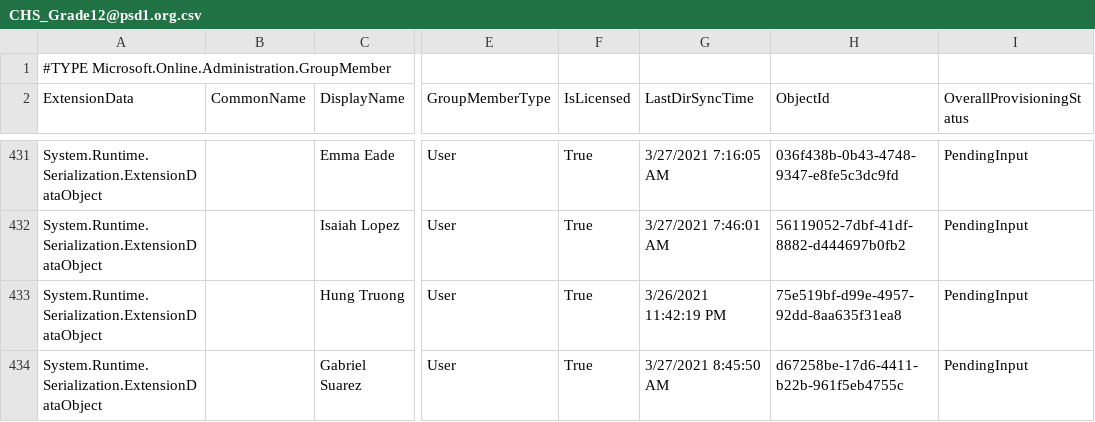
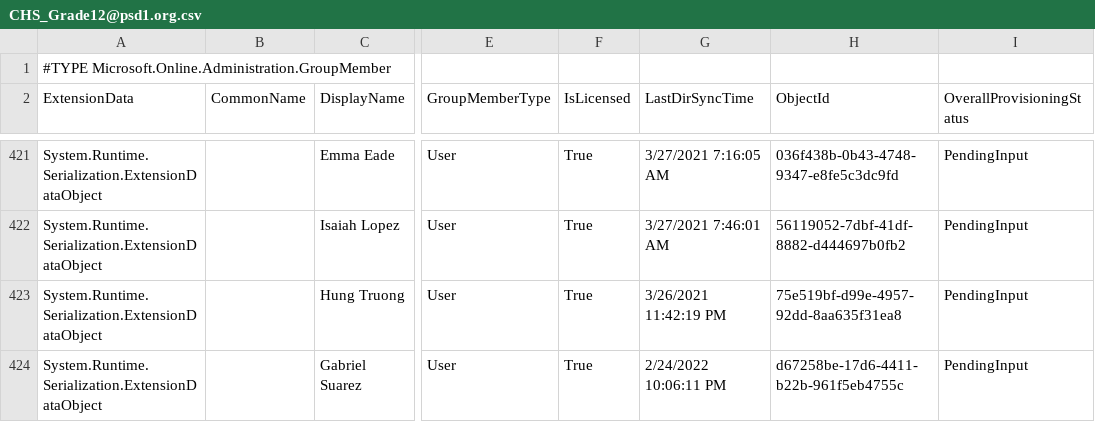
Before and after one commit to j-o-h-n-w-e-i-s/Misc, a CSV file: CHS_Grade12@psd1.org.csv, drawn as a sheet; only a part is shown, gaps mark what is left out; addresses are those after the commit; the diff covers the shown part only; the diff names each change by its address in the sheet, - before the commit and + after, or states it on an @@ line.

```diff
--- a/CHS_Grade12@psd1.org.csv
+++ b/CHS_Grade12@psd1.org.csv
-G424 (LastDirSyncTime): 3/27/2021 8:45:50 AM
+G424 (LastDirSyncTime): 2/24/2022 10:06:11 PM
```
Also changed, not shown: 4 added rows, 14 removed rows and 18 edited cells elsewhere in this file, All_1stGradeStudents@psd1.org.csv, All_9thGradeStudents@psd1.org.csv, 18 other files.
